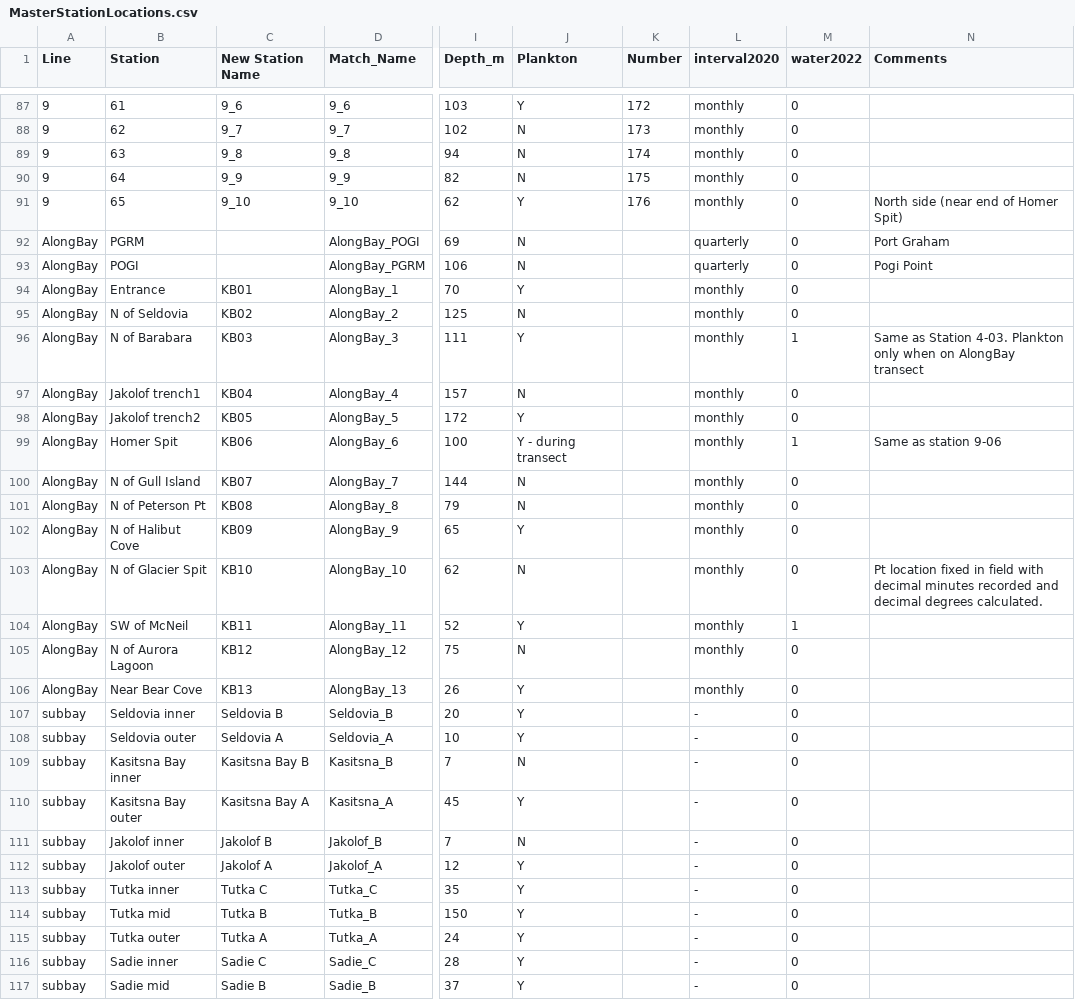
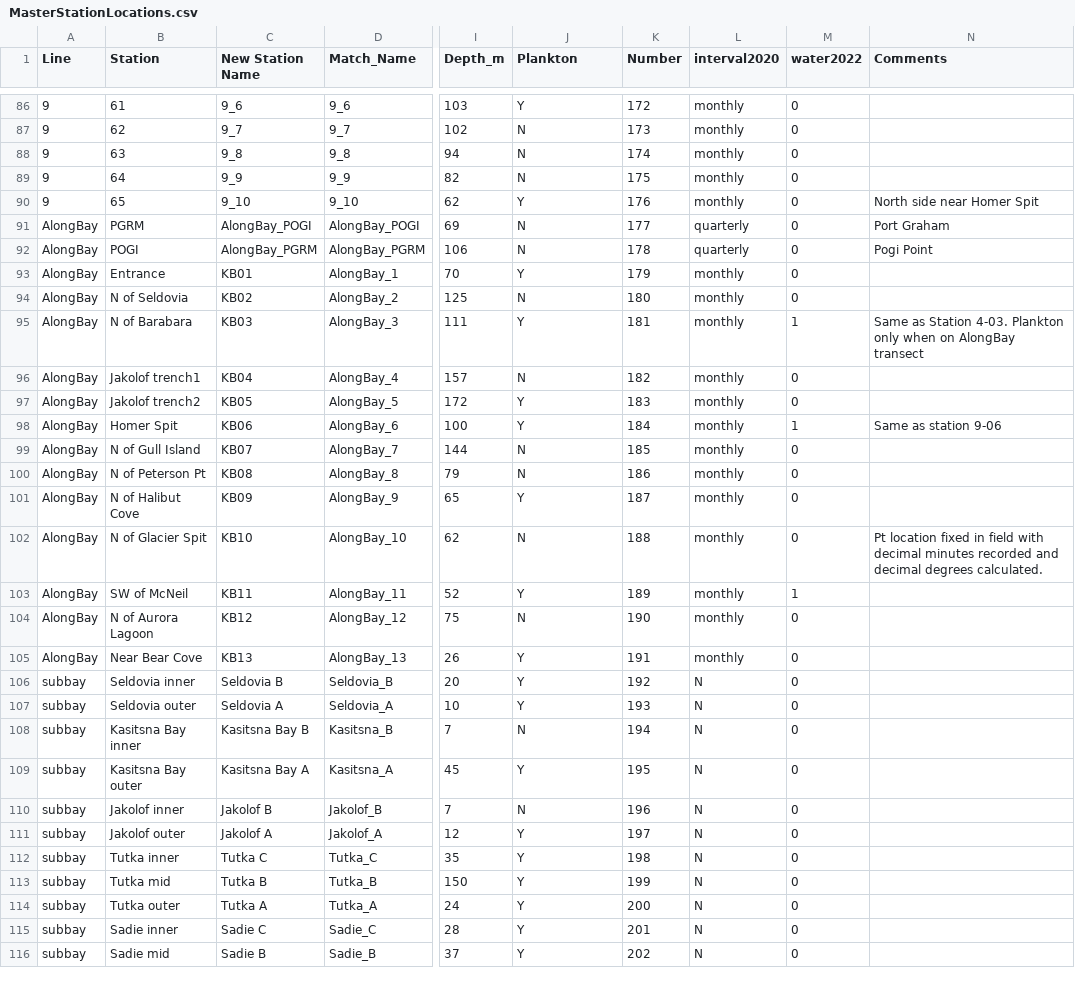
Before and after one commit to akrenner/LCI, a CSV file: MasterStationLocations.csv, drawn as a sheet; only a part is shown, gaps mark what is left out; addresses are those after the commit; the diff covers the shown part only; the diff names each change by its address in the sheet, - before the commit and + after, or states it on an @@ line.

```diff
--- a/MasterStationLocations.csv
+++ b/MasterStationLocations.csv
-N90 (Comments): North side (near end of Homer Spit)
+N90 (Comments): North side near Homer Spit
-C91 (New Station Name): (empty)
+C91 (New Station Name): AlongBay_POGI
-K91 (Number): (empty)
+K91 (Number): 177
-C92 (New Station Name): (empty)
+C92 (New Station Name): AlongBay_PGRM
-K92 (Number): (empty)
+K92 (Number): 178
-K93 (Number): (empty)
+K93 (Number): 179
-K94 (Number): (empty)
+K94 (Number): 180
-K95 (Number): (empty)
+K95 (Number): 181
-K96 (Number): (empty)
+K96 (Number): 182
-K97 (Number): (empty)
+K97 (Number): 183
-J98 (Plankton): Y - during transect
+J98 (Plankton): Y
-K98 (Number): (empty)
+K98 (Number): 184
-K99 (Number): (empty)
+K99 (Number): 185
-K100 (Number): (empty)
+K100 (Number): 186
-K101 (Number): (empty)
+K101 (Number): 187
-K102 (Number): (empty)
+K102 (Number): 188
-K103 (Number): (empty)
+K103 (Number): 189
-K104 (Number): (empty)
+K104 (Number): 190
-K105 (Number): (empty)
+K105 (Number): 191
-K106 (Number): (empty)
+K106 (Number): 192
-L106:L116 (interval2020): -
+L106:L116 (interval2020): N
-K107 (Number): (empty)
+K107 (Number): 193
-K108 (Number): (empty)
+K108 (Number): 194
-K109 (Number): (empty)
+K109 (Number): 195
-K110 (Number): (empty)
+K110 (Number): 196
-K111 (Number): (empty)
+K111 (Number): 197
-K112 (Number): (empty)
+K112 (Number): 198
-K113 (Number): (empty)
+K113 (Number): 199
-K114 (Number): (empty)
+K114 (Number): 200
-K115 (Number): (empty)
+K115 (Number): 201
-K116 (Number): (empty)
+K116 (Number): 202
```
Also changed, not shown: 1 added row, 1 removed row and 110 edited cells elsewhere in this file, CTD-processing/Workspace/ctd-data_2017-ongoing/1_Unedited .hex files/2026/2026-02/notebookTable.csv, 41 other files.
